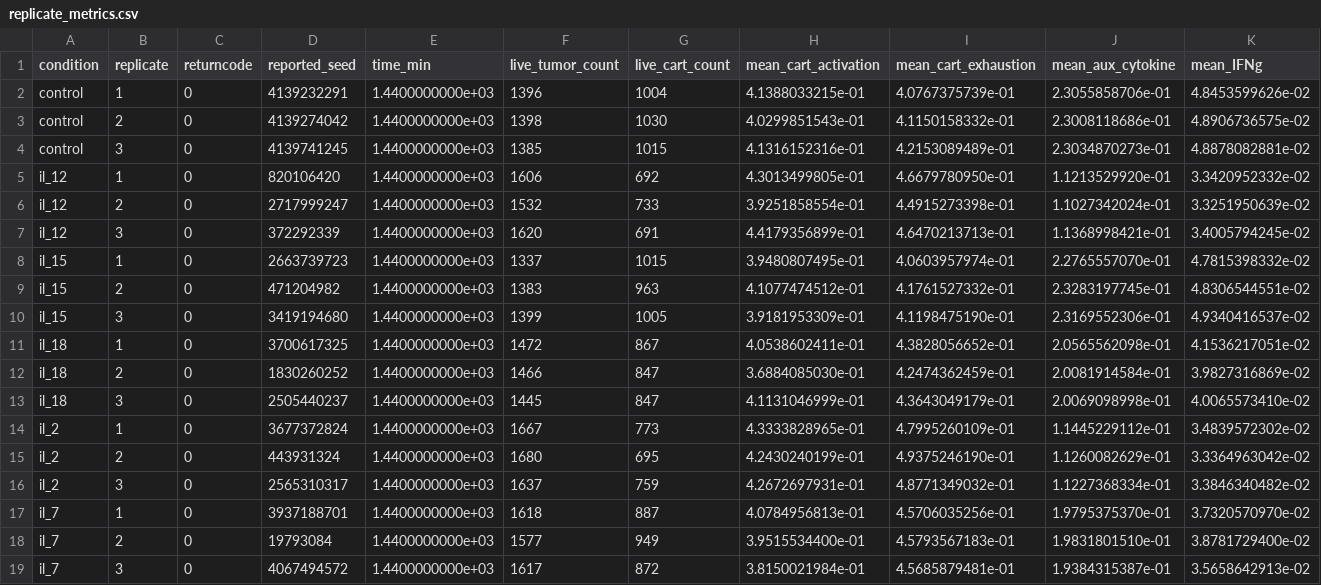
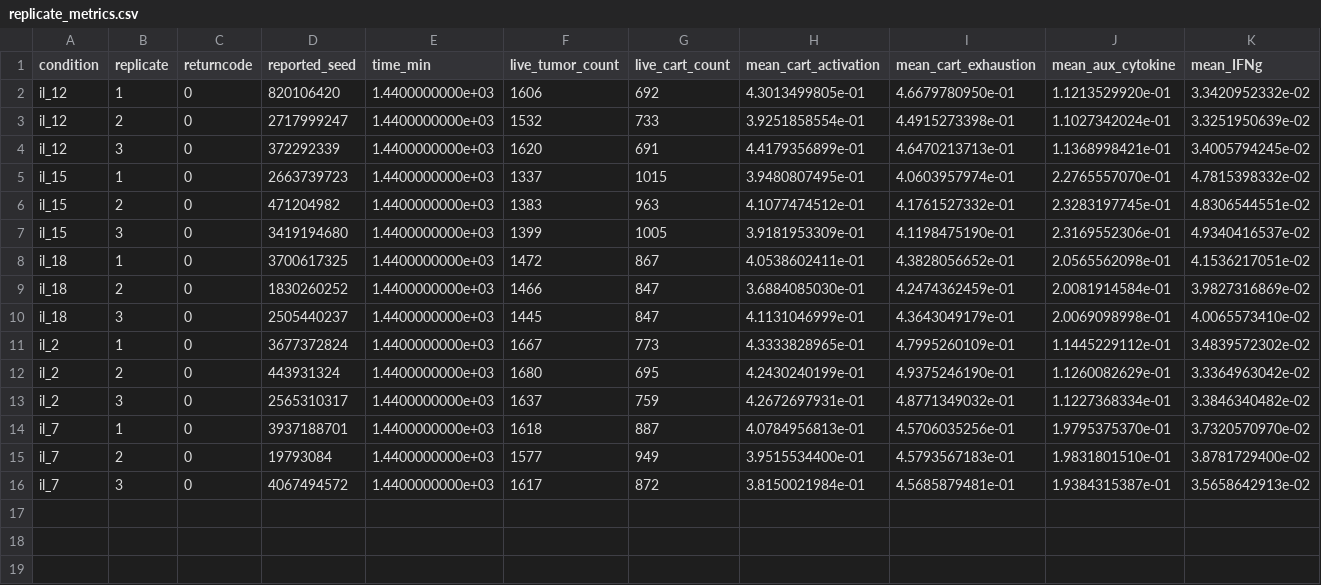
Before and after one commit to vjdw5k6p46-hue/123, a CSV file: artifacts/06_physicell_low_antigen_results/round1_pre_refine_replicates3/replicate_metrics.csv, drawn as a sheet; only a part is shown; rows hold the shown columns only; the diff names each change by its address in the sheet, - before the commit and + after, or states it on an @@ line.

```diff
--- a/artifacts/06_physicell_low_antigen_results/round1_pre_refine_replicates3/replicate_metrics.csv
+++ b/artifacts/06_physicell_low_antigen_results/round1_pre_refine_replicates3/replicate_metrics.csv
-row 2: control | 1 | 0 | 4139232291 | 1.4400000000e+03 | 1396 | 1004 | 4.1388033215e-01 | 4.0767375739e-01 | 2.3055858706e-01 | 4.8453599626e-02
-row 3: control | 2 | 0 | 4139274042 | 1.4400000000e+03 | 1398 | 1030 | 4.0299851543e-01 | 4.1150158332e-01 | 2.3008118686e-01 | 4.8906736575e-02
-row 4: control | 3 | 0 | 4139741245 | 1.4400000000e+03 | 1385 | 1015 | 4.1316152316e-01 | 4.2153089489e-01 | 2.3034870273e-01 | 4.8878082881e-02
```
Also changed, not shown: artifacts/06_physicell_low_antigen_results/round1_pre_refine_replicates3/replicate_ranking.csv, artifacts/06_physicell_low_antigen_results/round1_pre_refine_replicates3/replicate_summary.csv, 46 other files.
